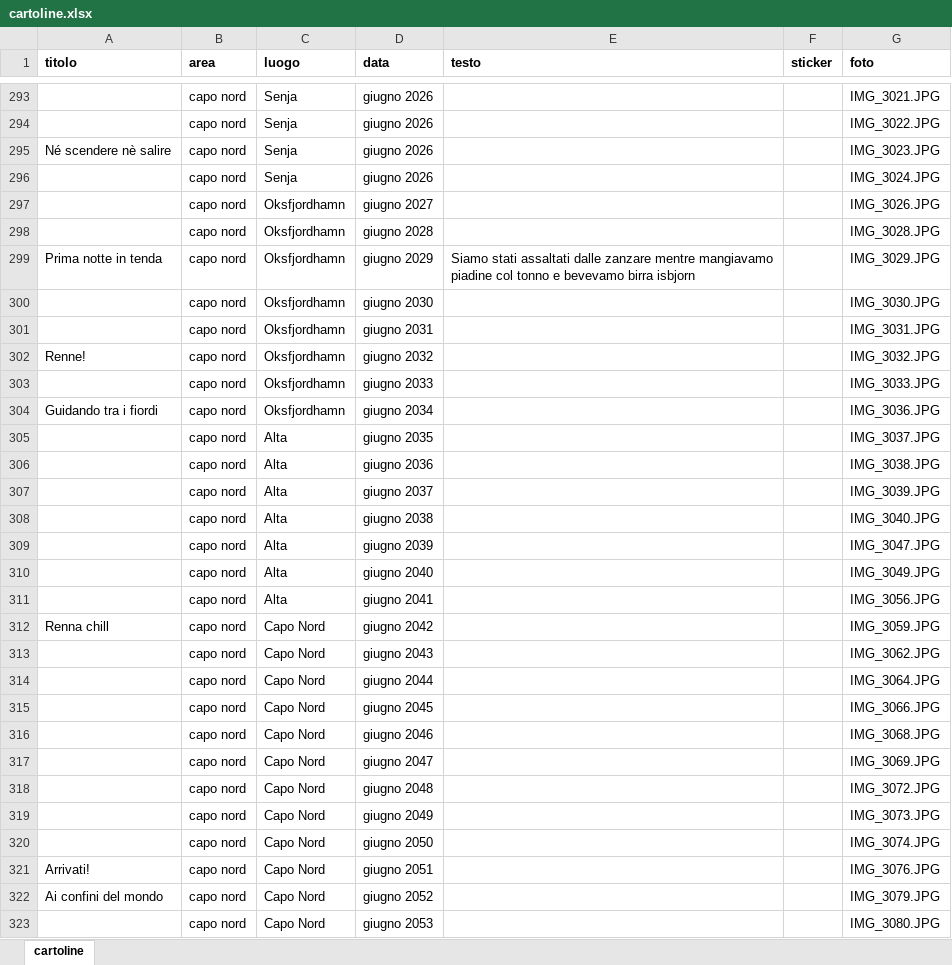
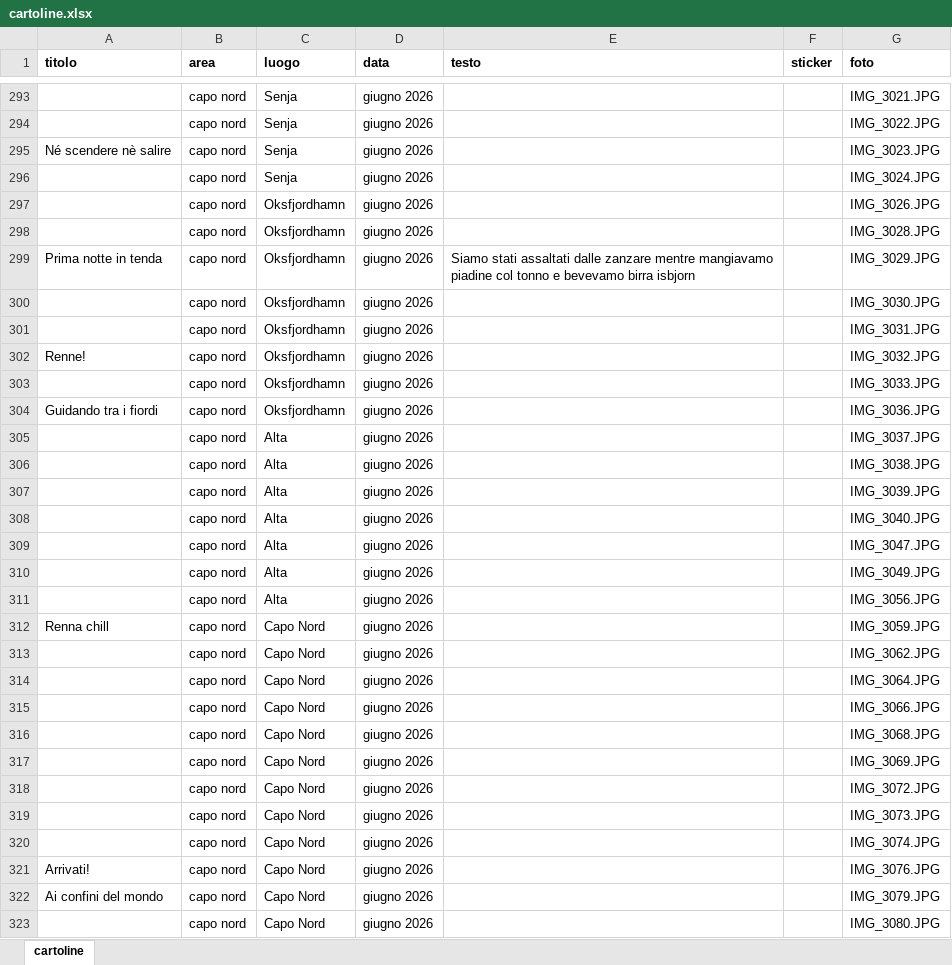
Before and after one commit to Raffo-081/Pausilypon, an Excel workbook: cartoline.xlsx, sheet cartoline, drawn as a sheet; only a part is shown, gaps mark what is left out; values as stored, in another font and other column widths than the file's, no borders; the diff covers the shown part only; the diff names each change by its address in the sheet, - before the commit and + after, or states it on an @@ line.

Commit message:
data

```diff
--- a/cartoline.xlsx (sheet cartoline)
+++ b/cartoline.xlsx (sheet cartoline)
-D297 (data): giugno 2027
+D297 (data): giugno 2026
-D298 (data): giugno 2028
+D298 (data): giugno 2026
-D299 (data): giugno 2029
+D299 (data): giugno 2026
-D300 (data): giugno 2030
+D300 (data): giugno 2026
-D301 (data): giugno 2031
+D301 (data): giugno 2026
-D302 (data): giugno 2032
+D302 (data): giugno 2026
-D303 (data): giugno 2033
+D303 (data): giugno 2026
-D304 (data): giugno 2034
+D304 (data): giugno 2026
-D305 (data): giugno 2035
+D305 (data): giugno 2026
-D306 (data): giugno 2036
+D306 (data): giugno 2026
-D307 (data): giugno 2037
+D307 (data): giugno 2026
-D308 (data): giugno 2038
+D308 (data): giugno 2026
-D309 (data): giugno 2039
+D309 (data): giugno 2026
-D310 (data): giugno 2040
+D310 (data): giugno 2026
-D311 (data): giugno 2041
+D311 (data): giugno 2026
-D312 (data): giugno 2042
+D312 (data): giugno 2026
-D313 (data): giugno 2043
+D313 (data): giugno 2026
-D314 (data): giugno 2044
+D314 (data): giugno 2026
-D315 (data): giugno 2045
+D315 (data): giugno 2026
-D316 (data): giugno 2046
+D316 (data): giugno 2026
-D317 (data): giugno 2047
+D317 (data): giugno 2026
-D318 (data): giugno 2048
+D318 (data): giugno 2026
-D319 (data): giugno 2049
+D319 (data): giugno 2026
-D320 (data): giugno 2050
+D320 (data): giugno 2026
-D321 (data): giugno 2051
+D321 (data): giugno 2026
-D322 (data): giugno 2052
+D322 (data): giugno 2026
-D323 (data): giugno 2053
+D323 (data): giugno 2026
```
Also changed, not shown: 45 edited cells elsewhere in this sheet, 2 other files.
